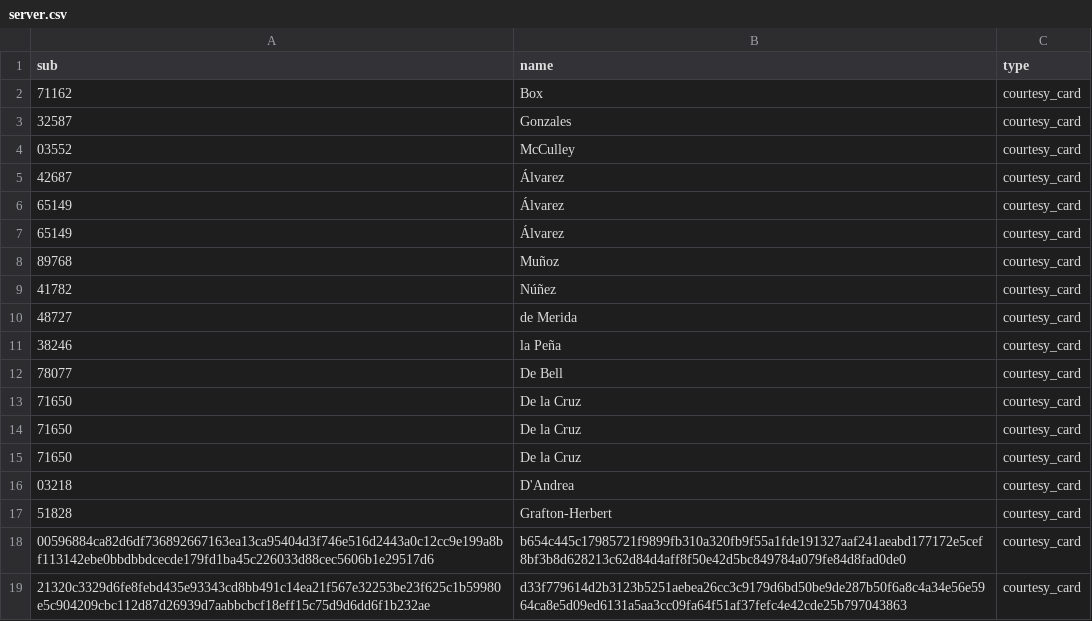
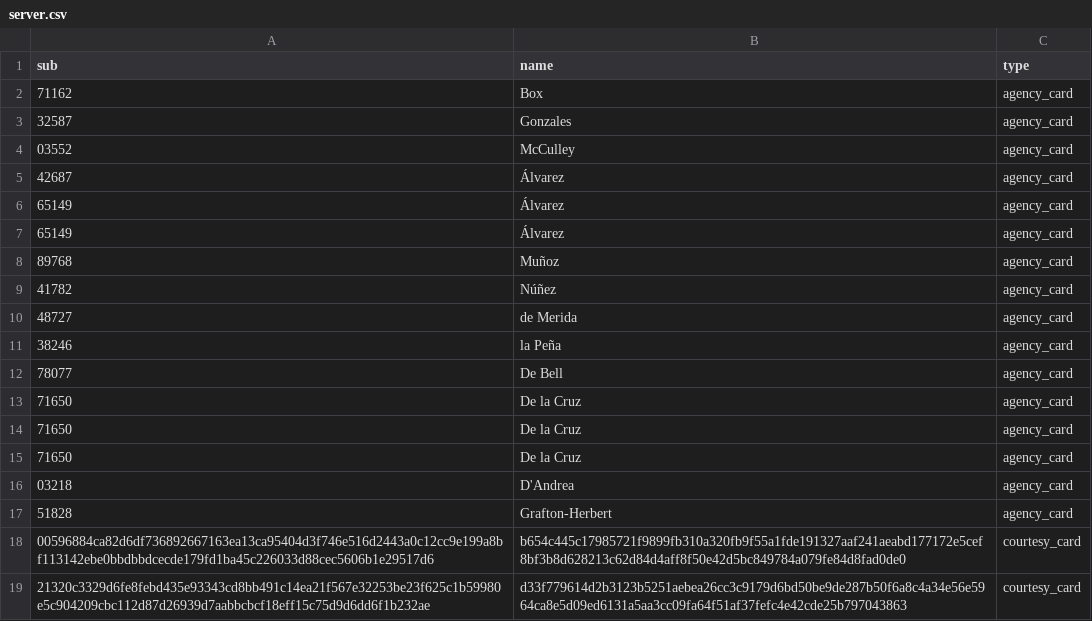
Before and after one commit to cal-itp/eligibility-server, a CSV file: data/server.csv, drawn as a sheet; only a part is shown.

Commit message:
chore(data): rename courtesy_card to agency_card

```diff
--- a/data/server.csv
+++ b/data/server.csv
@@ -1,18 +1,18 @@
 sub,name,type
-71162,Box,courtesy_card
-32587,Gonzales,courtesy_card
-03552,McCulley,courtesy_card
-42687,Álvarez,courtesy_card
-65149,Álvarez,courtesy_card
-65149,Álvarez,courtesy_card
-89768,Muñoz,courtesy_card
-41782,Núñez,courtesy_card
-48727,de Merida,courtesy_card
-38246,la Peña,courtesy_card
-78077,De Bell,courtesy_card
-71650,De la Cruz,courtesy_card
-71650,De la Cruz,courtesy_card
-71650,De la Cruz,courtesy_card
-03218,D'Andrea,courtesy_card
-51828,Grafton-Herbert,courtesy_card
+71162,Box,agency_card
+32587,Gonzales,agency_card
+03552,McCulley,agency_card
+42687,Álvarez,agency_card
+65149,Álvarez,agency_card
+65149,Álvarez,agency_card
+89768,Muñoz,agency_card
+41782,Núñez,agency_card
+48727,de Merida,agency_card
+38246,la Peña,agency_card
+78077,De Bell,agency_card
+71650,De la Cruz,agency_card
+71650,De la Cruz,agency_card
+71650,De la Cruz,agency_card
+03218,D'Andrea,agency_card
+51828,Grafton-Herbert,agency_card
 00596884ca82d6df736892667163ea13ca95404d3f746e516d2443a0c12cc9e199a8bf113142ebe0bbdbbdcecde179fd1ba45c226033d88cec5606b1e29517d6,b654c445c17985721f9899fb310a320fb9f55a1fde191327aaf241aeabd177172e5cef8bf3b8d628213c62d84d4aff8f50e42d5bc849784a079fe84d8fad0de0,courtesy_card
```
